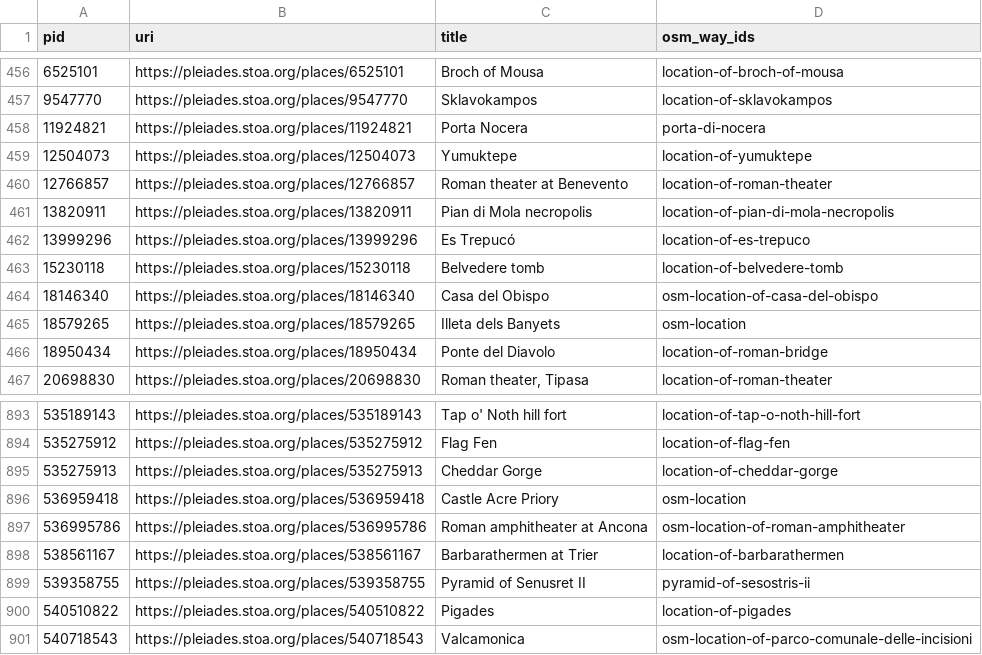
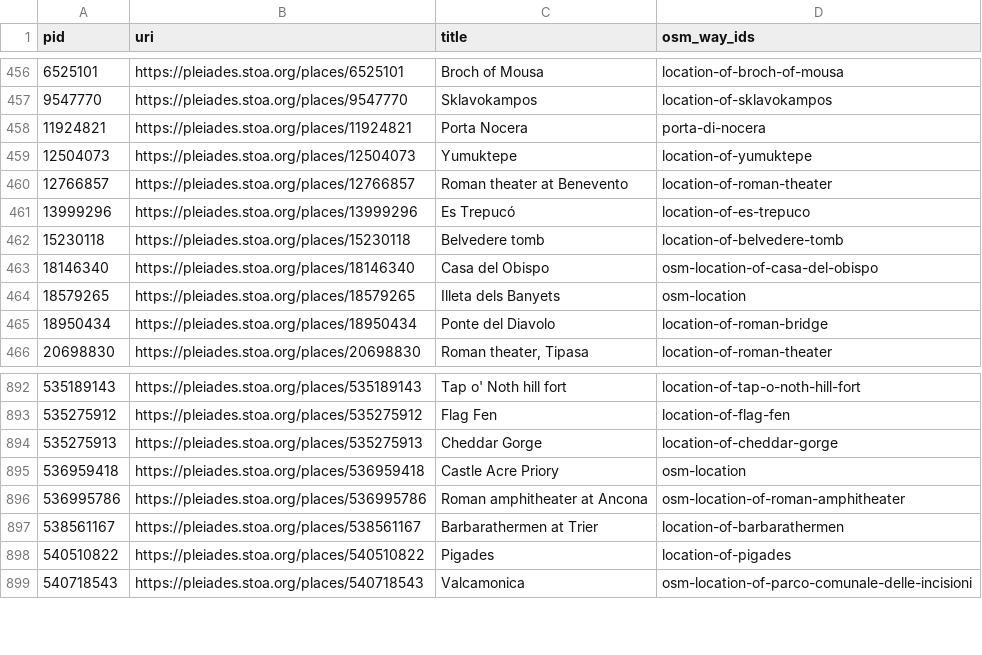
Before and after one commit to isawnyu/pleiades.datasets, a CSV file: data/data_quality/bad_osm_way.csv, drawn as a sheet; only a part is shown, gaps mark what is left out.

Commit message:
updated data_quality

```diff
--- a/data/data_quality/bad_osm_way.csv
+++ b/data/data_quality/bad_osm_way.csv
@@ -460,3 +460,2 @@ pid,uri,title,osm_way_ids
 12766857,https://pleiades.stoa.org/places/12766857,Roman theater at Benevento,location-of-roman-theater
-13820911,https://pleiades.stoa.org/places/13820911,Pian di Mola necropolis,location-of-pian-di-mola-necropolis
 13999296,https://pleiades.stoa.org/places/13999296,Es Trepucó,location-of-es-trepuco
@@ -898,3 +897,2 @@ pid,uri,title,osm_way_ids
 538561167,https://pleiades.stoa.org/places/538561167,Barbarathermen at Trier,location-of-barbarathermen
-539358755,https://pleiades.stoa.org/places/539358755,Pyramid of Senusret II,pyramid-of-sesostris-ii
 540510822,https://pleiades.stoa.org/places/540510822,Pigades,location-of-pigades
```
Also changed, not shown: data/data_quality/poor_accuracy.csv, data/data_quality/rough_not_unlocated.csv, 3 other files.
